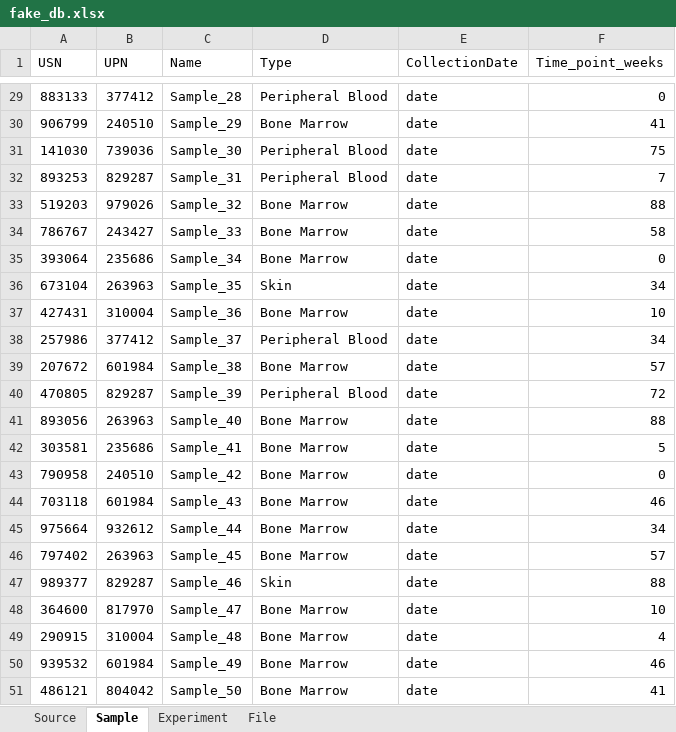
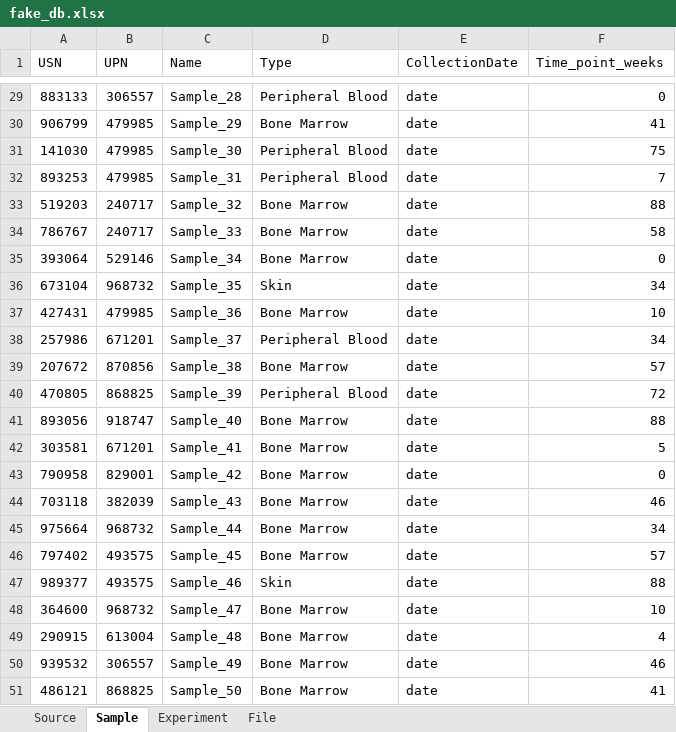
Before and after one commit to m-mahgoub/ngs-db, an Excel workbook: fake_db/fake_db.xlsx, sheet Sample, drawn as a sheet; only a part is shown, gaps mark what is left out; values as stored, in another font and other column widths than the file's, no borders; the diff covers the shown part only; the diff names each change by its address in the sheet, - before the commit and + after, or states it on an @@ line.

```diff
--- a/fake_db/fake_db.xlsx (sheet Sample)
+++ b/fake_db/fake_db.xlsx (sheet Sample)
-B29 (UPN): 377412
+B29 (UPN): 306557
-B30 (UPN): 240510
+B30 (UPN): 479985
-B31 (UPN): 739036
+B31 (UPN): 479985
-B32 (UPN): 829287
+B32 (UPN): 479985
-B33 (UPN): 979026
+B33 (UPN): 240717
-B34 (UPN): 243427
+B34 (UPN): 240717
-B35 (UPN): 235686
+B35 (UPN): 529146
-B36 (UPN): 263963
+B36 (UPN): 968732
-B37 (UPN): 310004
+B37 (UPN): 479985
-B38 (UPN): 377412
+B38 (UPN): 671201
-B39 (UPN): 601984
+B39 (UPN): 870856
-B40 (UPN): 829287
+B40 (UPN): 868825
-B41 (UPN): 263963
+B41 (UPN): 918747
-B42 (UPN): 235686
+B42 (UPN): 671201
-B43 (UPN): 240510
+B43 (UPN): 829001
-B44 (UPN): 601984
+B44 (UPN): 382039
-B45 (UPN): 932612
+B45 (UPN): 968732
-B46 (UPN): 263963
+B46 (UPN): 493575
-B47 (UPN): 829287
+B47 (UPN): 493575
-B48 (UPN): 817970
+B48 (UPN): 968732
-B49 (UPN): 310004
+B49 (UPN): 613004
-B50 (UPN): 601984
+B50 (UPN): 306557
-B51 (UPN): 804042
+B51 (UPN): 868825
```
Also changed, not shown: 27 edited cells elsewhere in this sheet, sheet Experiment, 14 other files.
